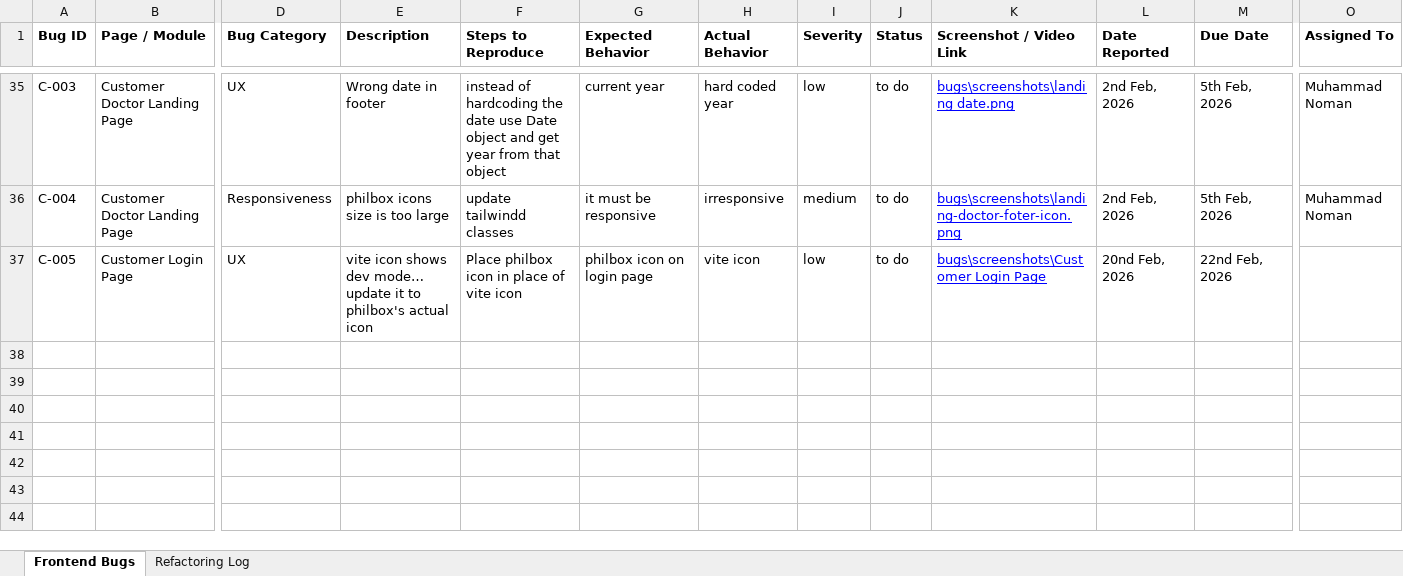
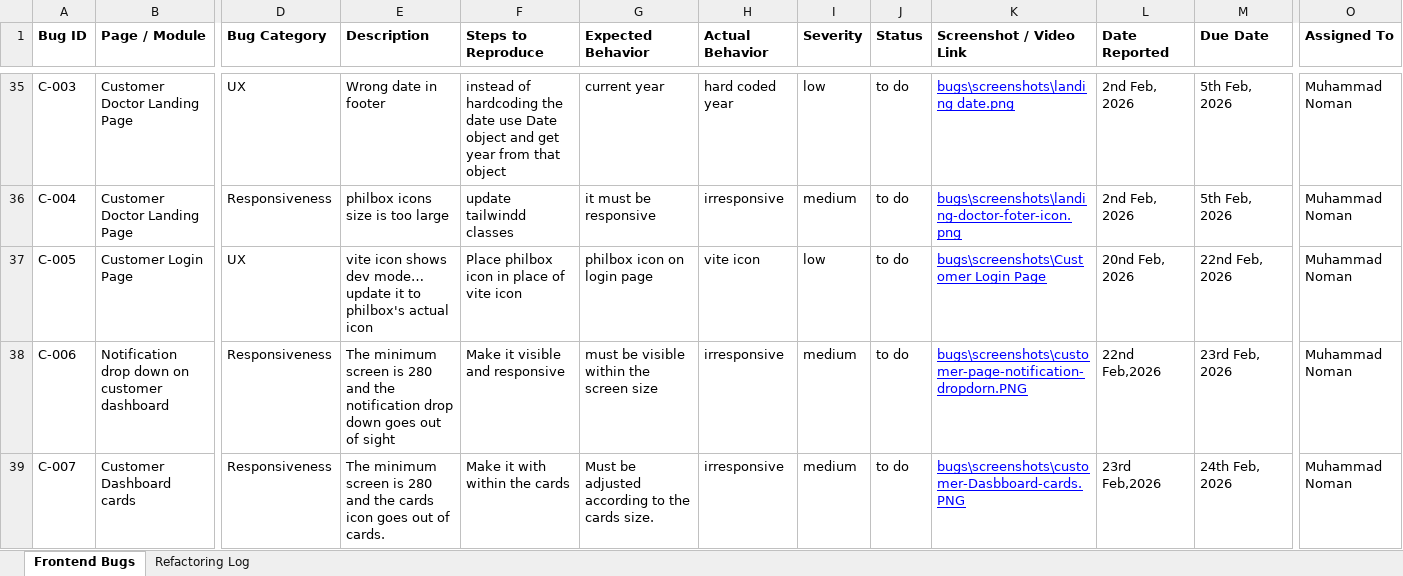
Before and after one commit to Philbox-Pharma/Philbox, an Excel workbook: docs/qa_guides/Frontend_Bugs_and_Refactoring_Template(AutoRecovered).xlsx, sheet Frontend Bugs, drawn as a sheet; only a part is shown, gaps mark what is left out; values as stored, in another font and other column widths than the file's, no borders; rows hold the shown columns only; the diff covers the shown part only; the diff names each change by its address in the sheet, - before the commit and + after, or states it on an @@ line.

Commit message:
doctor and customer bug report updated, More bugs are added

```diff
--- a/docs/qa_guides/Frontend_Bugs_and_Refactoring_Template(AutoRecovered).xlsx (sheet Frontend Bugs)
+++ b/docs/qa_guides/Frontend_Bugs_and_Refactoring_Template(AutoRecovered).xlsx (sheet Frontend Bugs)
-O37 (Assigned To): (empty)
+O37 (Assigned To): Muhammad Noman
+row 38: C-006 | Notification drop down on customer dashboard | Responsiveness | The minimum screen is 280 and the notification drop down goes out of sight | Make it visible and responsive | must be visible within the screen size | irresponsive | medium | to do | bugs\screenshots\customer-page-notification-dropdorn.PNG | 22nd Feb,2026 | 23rd Feb, 2026 | Muhammad Noman
+row 39: C-007 | Customer Dashboard cards | Responsiveness | The minimum screen is 280 and the cards icon goes out of cards. | Make it with within the cards | Must be adjusted according to the cards size. | irresponsive | medium | to do | bugs\screenshots\customer-Dasbboard-cards.PNG | 23rd Feb,2026 | 24th Feb, 2026 | Muhammad Noman
```
Also changed, not shown: 9 added rows elsewhere in this sheet, 10 other files.
